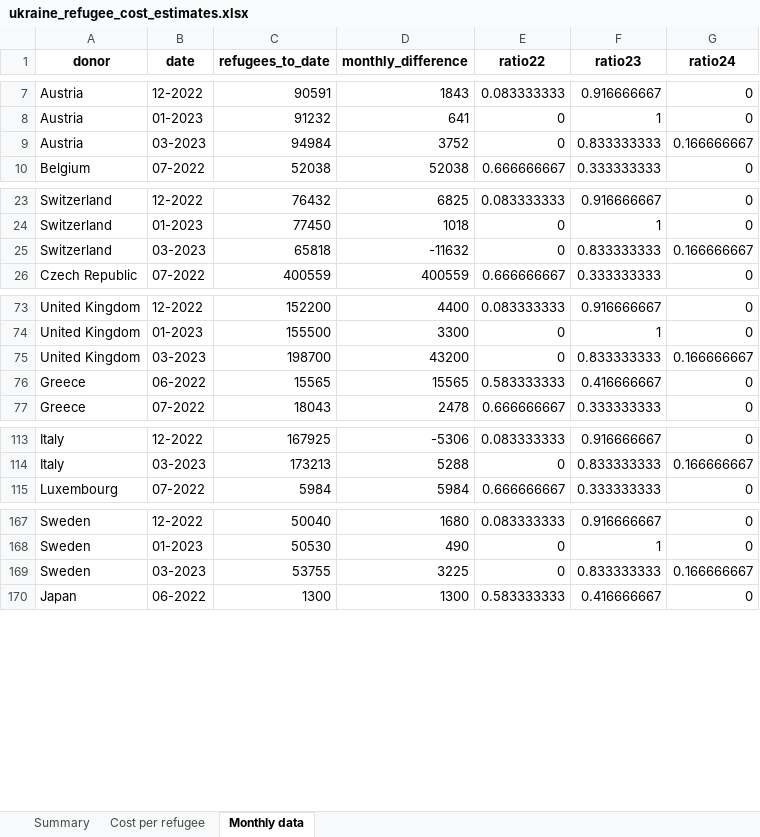
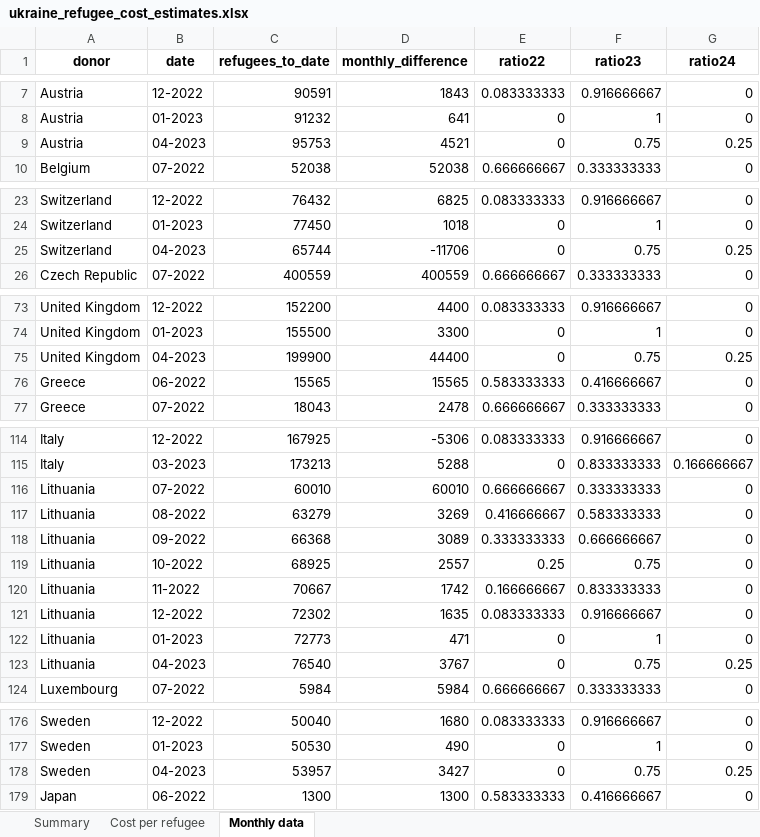
Before and after one commit to ONEcampaign/ukraine_oda_tracker, an Excel workbook: output/ukraine_refugee_cost_estimates.xlsx, sheet Monthly data, drawn as a sheet; only a part is shown, gaps mark what is left out; values as stored, in another font and other column widths than the file's, no borders; removed rows and columns are numbered as before the commit, all else as after; the diff covers the shown part only; the diff names each change by its address in the sheet, - before the commit and + after, or states it on an @@ line.

Commit message:
oda data update

```diff
--- a/output/ukraine_refugee_cost_estimates.xlsx (sheet Monthly data)
+++ b/output/ukraine_refugee_cost_estimates.xlsx (sheet Monthly data)
-row 9: Austria | 03-2023 | 94984 | 3752 | 0 | 0.833333333 | 0.166666667
+row 9: Austria | 04-2023 | 95753 | 4521 | 0 | 0.75 | 0.25
-row 25: Switzerland | 03-2023 | 65818 | -11632 | 0 | 0.833333333 | 0.166666667
+row 25: Switzerland | 04-2023 | 65744 | -11706 | 0 | 0.75 | 0.25
-row 75: United Kingdom | 03-2023 | 198700 | 43200 | 0 | 0.833333333 | 0.166666667
+row 75: United Kingdom | 04-2023 | 199900 | 44400 | 0 | 0.75 | 0.25
+row 116: Lithuania | 07-2022 | 60010 | 60010 | 0.666666667 | 0.333333333 | 0
+row 117: Lithuania | 08-2022 | 63279 | 3269 | 0.416666667 | 0.583333333 | 0
+row 118: Lithuania | 09-2022 | 66368 | 3089 | 0.333333333 | 0.666666667 | 0
+row 119: Lithuania | 10-2022 | 68925 | 2557 | 0.25 | 0.75 | 0
+row 120: Lithuania | 11-2022 | 70667 | 1742 | 0.166666667 | 0.833333333 | 0
+row 121: Lithuania | 12-2022 | 72302 | 1635 | 0.083333333 | 0.916666667 | 0
+row 122: Lithuania | 01-2023 | 72773 | 471 | 0 | 1 | 0
+row 123: Lithuania | 04-2023 | 76540 | 3767 | 0 | 0.75 | 0.25
-row 169: Sweden | 03-2023 | 53755 | 3225 | 0 | 0.833333333 | 0.166666667
+row 178: Sweden | 04-2023 | 53957 | 3427 | 0 | 0.75 | 0.25
```
Also changed, not shown: 1 added row and 15 edited cells elsewhere in this sheet, sheet Summary, sheet Cost per refugee, 18 other files.
